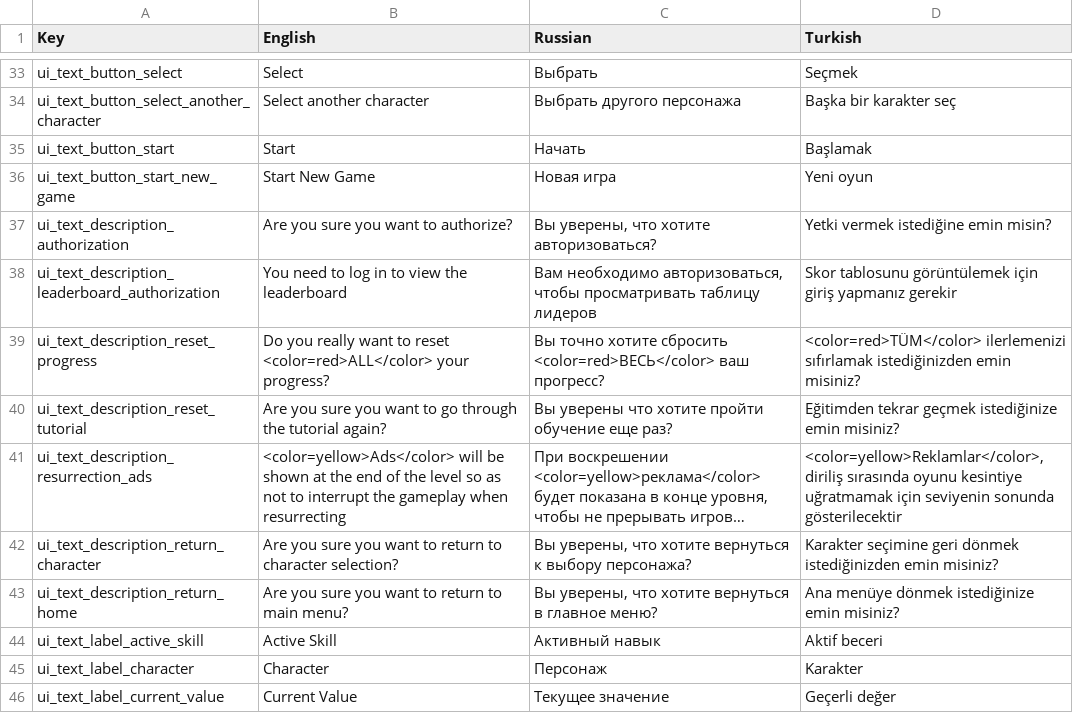
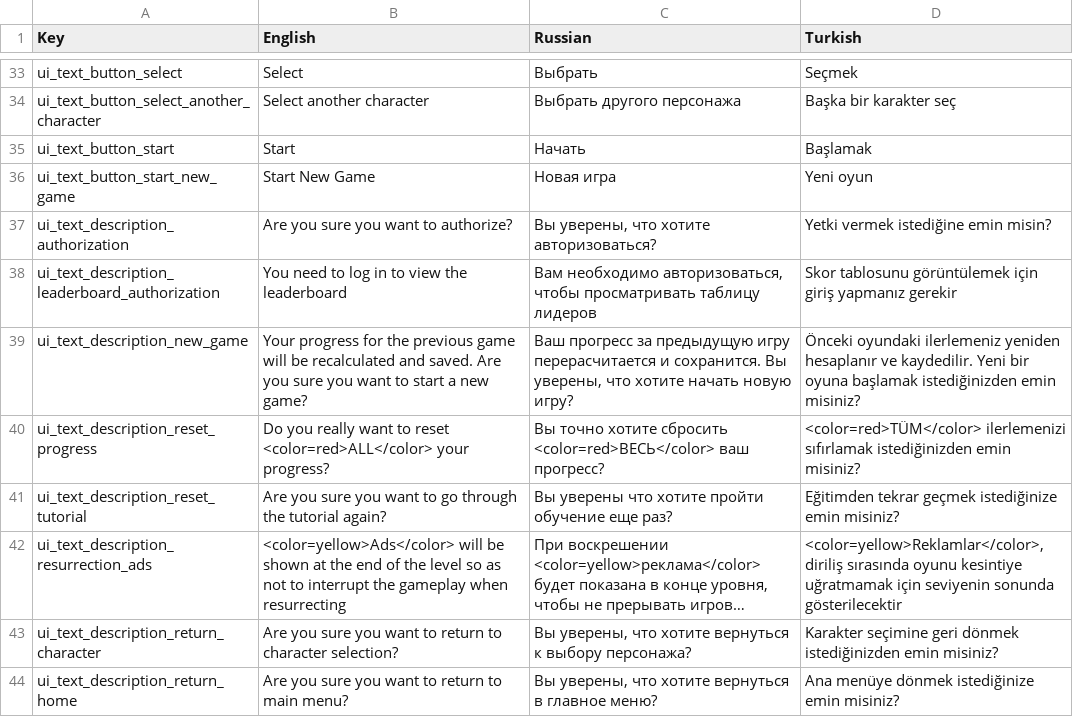
Before and after one commit to AshBlake24/Space-Marines, a CSV file: Assets/Resources/Localization/Localization.csv, drawn as a sheet; only a part is shown, gaps mark what is left out; the shorter side is filled out with more unchanged rows; long unchanged cells end in ….

Commit message:
Add start new game confirmation to prevent erase player progress

```diff
--- a/Assets/Resources/Localization/Localization.csv
+++ b/Assets/Resources/Localization/Localization.csv
@@ -38,2 +38,3 @@
 "ui_text_description_leaderboard_authorization","You need to log in to view the leaderboard","Вам необходимо авторизоваться, чтобы просматривать таблицу лидеров","Skor tablosunu görüntülemek için giriş yapmanız gerekir"
+"ui_text_description_new_game","Your progress for the previous game will be recalculated and saved. Are you sure you want to start a new game?","Ваш прогресс за предыдущую игру перерасчитается и сохранится. Вы уверены, что хотите начать новую игру?","Önceki oyundaki ilerlemeniz yeniden hesaplanır ve kaydedilir. Yeni bir oyuna başlamak istediğinizden emin misiniz?"
 "ui_text_description_reset_progress","Do you really want to reset <color=red>ALL</color> your progress?","Вы точно хотите сбросить <color=red>ВЕСЬ</color> ваш прогресс?","<color=red>TÜM</color> ilerlemenizi sıfırlamak istediğinizden emin misiniz?"
```
Also changed, not shown: 10 other files.
